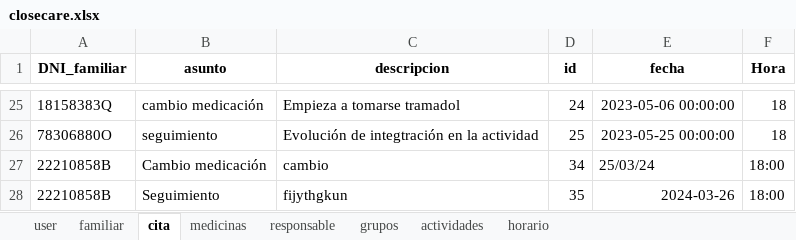
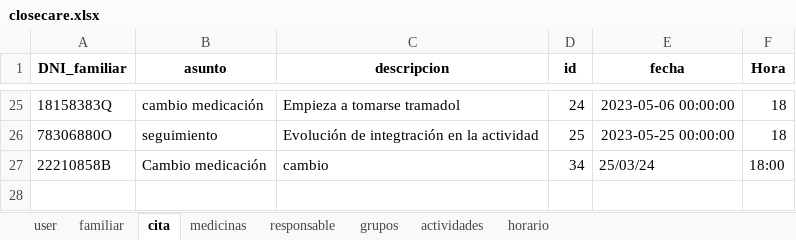
Before and after one commit to closecarefundation/PY-to-APK, an Excel workbook: closecare.xlsx, sheet cita, drawn as a sheet; only a part is shown, gaps mark what is left out; values as stored, in another font and other column widths than the file's, no borders; the diff names each change by its address in the sheet, - before the commit and + after, or states it on an @@ line.

Commit message:
Eliminar cita/s

```diff
--- a/closecare.xlsx (sheet cita)
+++ b/closecare.xlsx (sheet cita)
-row 28: 22210858B | Seguimiento | fijythgkun | 35 | 2024-03-26 | 18:00
```
